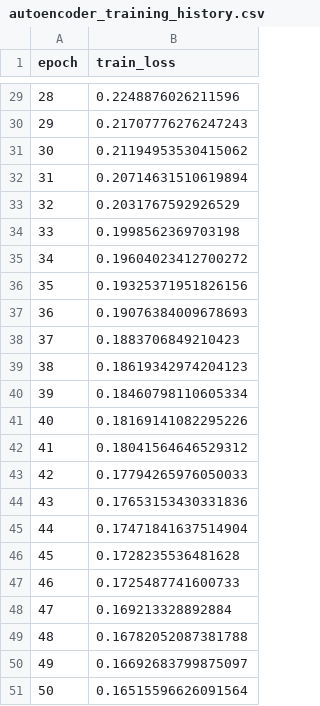
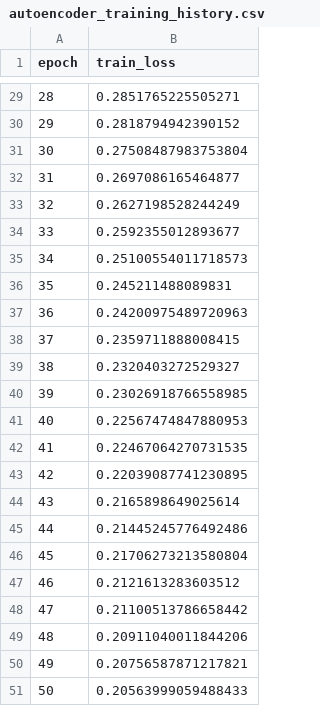
Before and after one commit to ikarib/ml-pipeline-anomaly-detection, a CSV file: artifacts/autoencoder_training_history.csv, drawn as a sheet; only a part is shown, gaps mark what is left out; the diff covers the shown part only.

```diff
--- a/artifacts/autoencoder_training_history.csv
+++ b/artifacts/autoencoder_training_history.csv
@@ -29,23 +29,23 @@ epoch,train_loss
-28,0.2248876026211596
-29,0.21707776276247243
-30,0.21194953530415062
-31,0.20714631510619894
-32,0.2031767592926529
-33,0.1998562369703198
-34,0.19604023412700272
-35,0.19325371951826156
-36,0.19076384009678693
-37,0.1883706849210423
-38,0.18619342974204123
-39,0.18460798110605334
-40,0.18169141082295226
-41,0.18041564646529312
-42,0.17794265976050033
-43,0.17653153430331836
-44,0.17471841637514904
-45,0.1728235536481628
-46,0.1725487741600733
-47,0.169213328892884
-48,0.16782052087381788
-49,0.16692683799875097
-50,0.16515596626091564
+28,0.2851765225505271
+29,0.2818794942390152
+30,0.27508487983753804
+31,0.2697086165464877
+32,0.2627198528244249
+33,0.2592355012893677
+34,0.25100554011718573
+35,0.245211488089831
+36,0.24200975489720963
+37,0.2359711888008415
+38,0.2320403272529327
+39,0.23026918766558985
+40,0.22567474847880953
+41,0.22467064270731535
+42,0.22039087741230895
+43,0.2165898649025614
+44,0.21445245776492486
+45,0.21706273213580804
+46,0.2121613283603512
+47,0.21100513786658442
+48,0.20911040011844206
+49,0.20756587871217821
+50,0.20563999059488433
```
Also changed, not shown: 27 edited cells elsewhere in this file, artifacts/metrics_summary.csv, artifacts/random_forest_feature_importance.csv, 14 other files.
